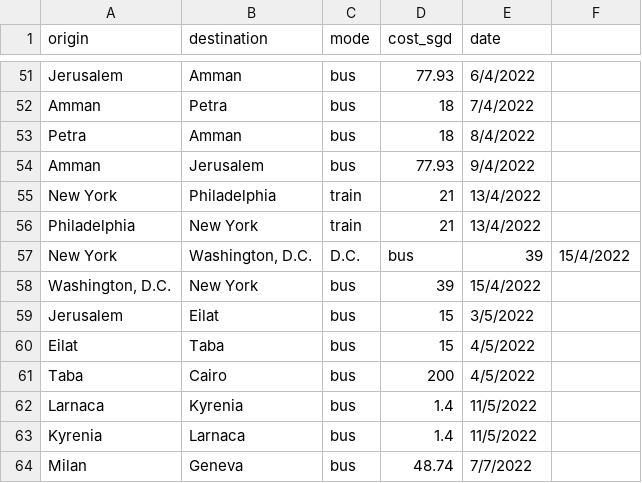
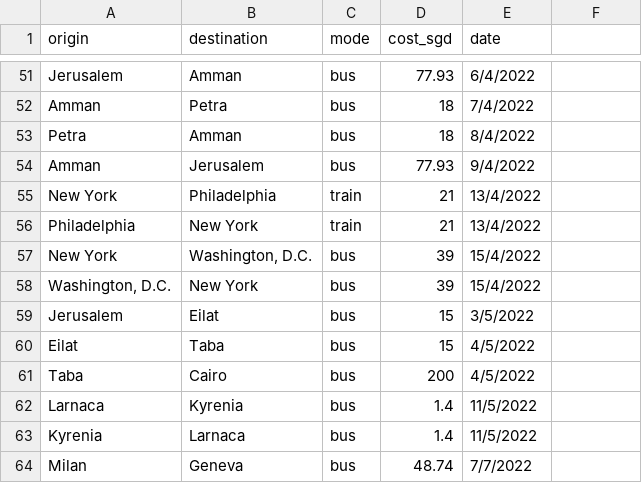
Before and after one commit to xuanx1/worldOyster, a CSV file: land-journey.csv, drawn as a sheet; only a part is shown, gaps mark what is left out.

```diff
--- a/land-journey.csv
+++ b/land-journey.csv
@@ -56,3 +56,3 @@ New York,Philadelphia,train,21,13/4/2022
 Philadelphia,New York,train,21,13/4/2022
-New York,"Washington, D.C.", D.C.,bus,39,15/4/2022
+New York,"Washington, D.C.",bus,39,15/4/2022
 "Washington, D.C.",New York,bus,39,15/4/2022
```
Also changed, not shown: 1 other file.
